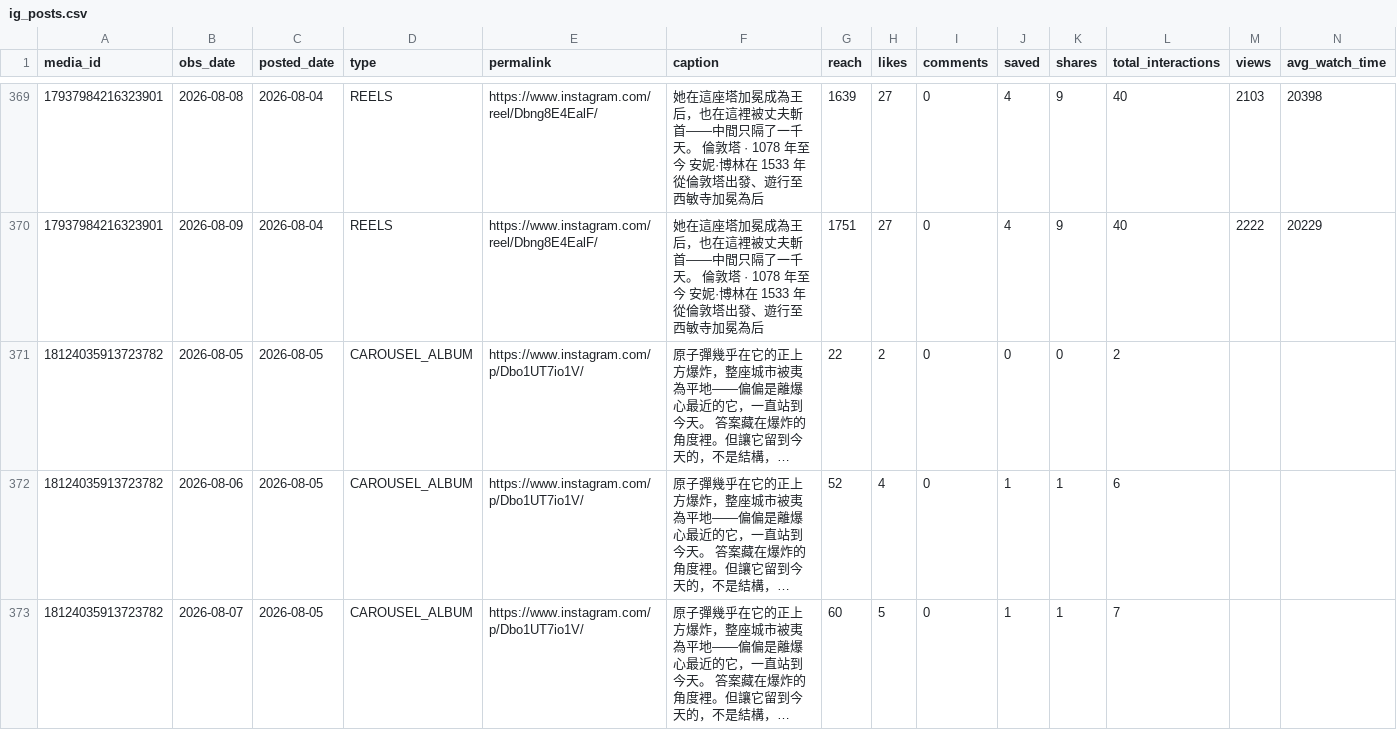
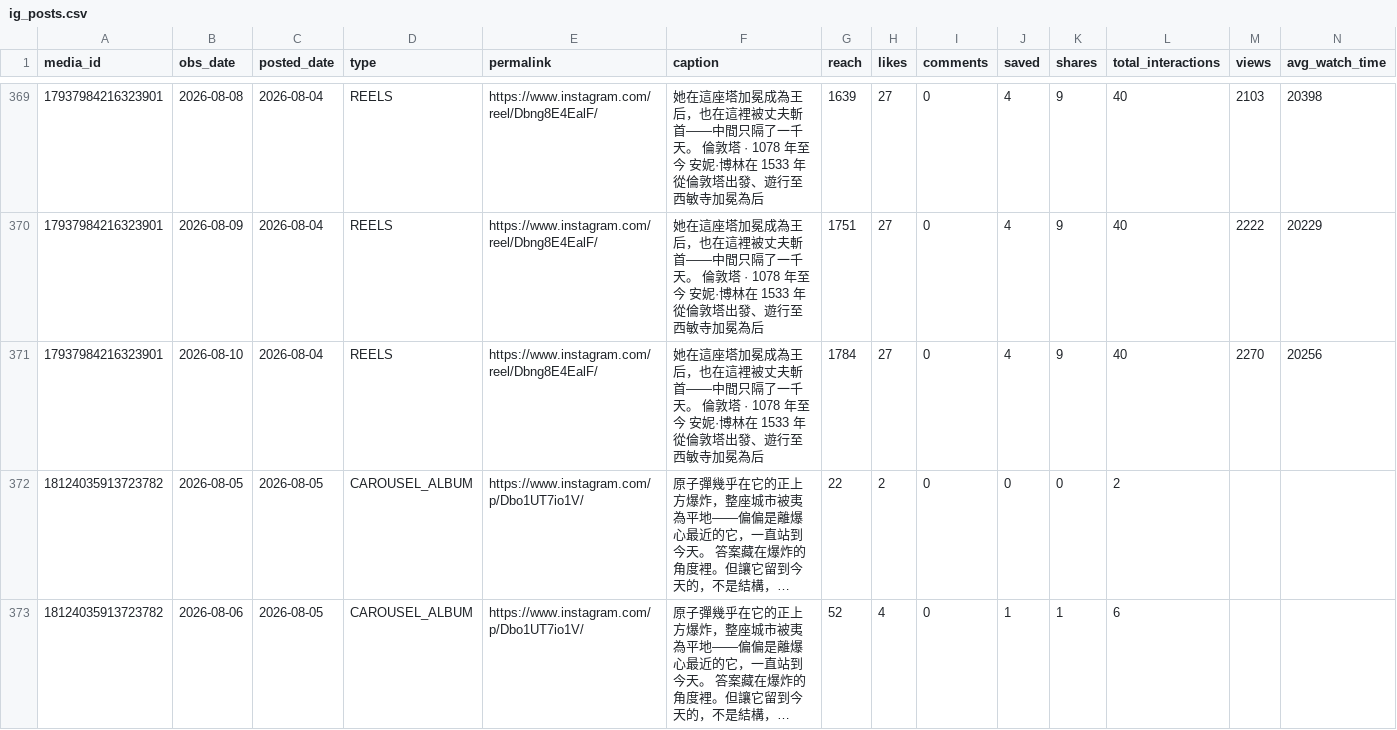
Before and after one commit to easylive1989/lorescape, a CSV file: data/metrics/ig_posts.csv, drawn as a sheet; only a part is shown, gaps mark what is left out; the shorter side is filled out with more unchanged rows; long unchanged cells end in …; the diff covers the shown part only; the diff names each change by its address in the sheet, - before the commit and + after, or states it on an @@ line.

```diff
--- a/data/metrics/ig_posts.csv
+++ b/data/metrics/ig_posts.csv
+row 371: 17937984216323901 | 2026-08-10 | 2026-08-04 | REELS | https://www.instagram.com/reel/Dbng8E4EalF/ | 她在這座塔加冕成為王后，也在這裡被丈夫斬首——中間只隔了一千天。 倫敦塔 · 1078 年至今 安妮·博林在 1533 年從倫敦塔出發、遊行至西敏寺加冕為后 | 1784 | 27 | 0 | 4 | 9 | 40 | 2270 | 20256
```
Also changed, not shown: 12 added rows elsewhere in this file, data/metrics/gsc.csv, data/metrics/ig.csv, 6 other files.
